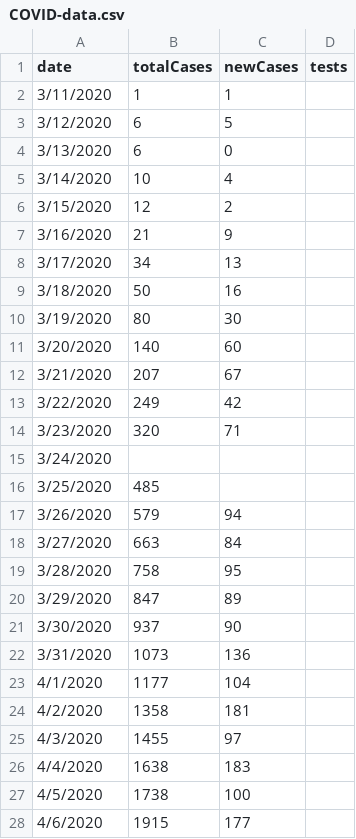
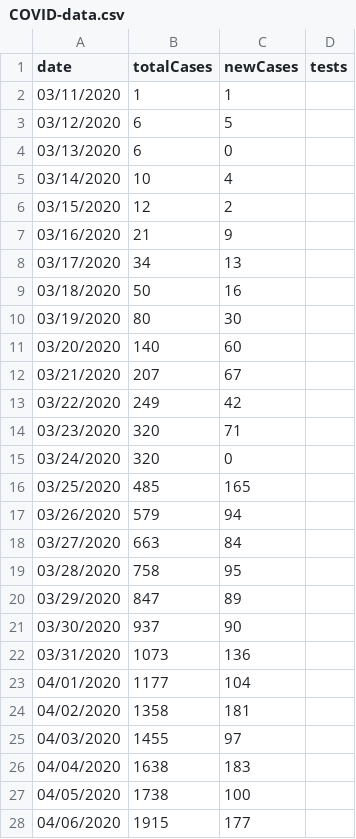
Before and after one commit to kaylasween/KaylaSweenWebsite, a CSV file: src/data/COVID-data.csv, drawn as a sheet; only a part is shown; the diff covers the shown part only.

Commit message:
adding today's data to CSV. Adding more code to plot out the chart. Getting an error that date inside of the CSV is undefined.

```diff
--- a/src/data/COVID-data.csv
+++ b/src/data/COVID-data.csv
@@ -1,28 +1,28 @@
 date,totalCases,newCases,tests
-3/11/2020,1,1,
-3/12/2020,6,5,
-3/13/2020,6,0,
-3/14/2020,10,4,
-3/15/2020,12,2,
-3/16/2020,21,9,
-3/17/2020,34,13,
-3/18/2020,50,16,
-3/19/2020,80,30,
-3/20/2020,140,60,
-3/21/2020,207,67,
-3/22/2020,249,42,
-3/23/2020,320,71,
-3/24/2020,,,
-3/25/2020,485,,
-3/26/2020,579,94,
-3/27/2020,663,84,
-3/28/2020,758,95,
-3/29/2020,847,89,
-3/30/2020,937,90,
-3/31/2020,1073,136,
-4/1/2020,1177,104,
-4/2/2020,1358,181,
-4/3/2020,1455,97,
-4/4/2020,1638,183,
-4/5/2020,1738,100,
-4/6/2020,1915,177,
+03/11/2020,1,1,
+03/12/2020,6,5,
+03/13/2020,6,0,
+03/14/2020,10,4,
+03/15/2020,12,2,
+03/16/2020,21,9,
+03/17/2020,34,13,
+03/18/2020,50,16,
+03/19/2020,80,30,
+03/20/2020,140,60,
+03/21/2020,207,67,
+03/22/2020,249,42,
+03/23/2020,320,71,
+03/24/2020,320,0,
+03/25/2020,485,165,
+03/26/2020,579,94,
+03/27/2020,663,84,
+03/28/2020,758,95,
+03/29/2020,847,89,
+03/30/2020,937,90,
+03/31/2020,1073,136,
+04/01/2020,1177,104,
+04/02/2020,1358,181,
+04/03/2020,1455,97,
+04/04/2020,1638,183,
+04/05/2020,1738,100,
+04/06/2020,1915,177,
```
Also changed, not shown: 2 added rows, 2 removed rows and 15 edited cells elsewhere in this file, 1 other file.
